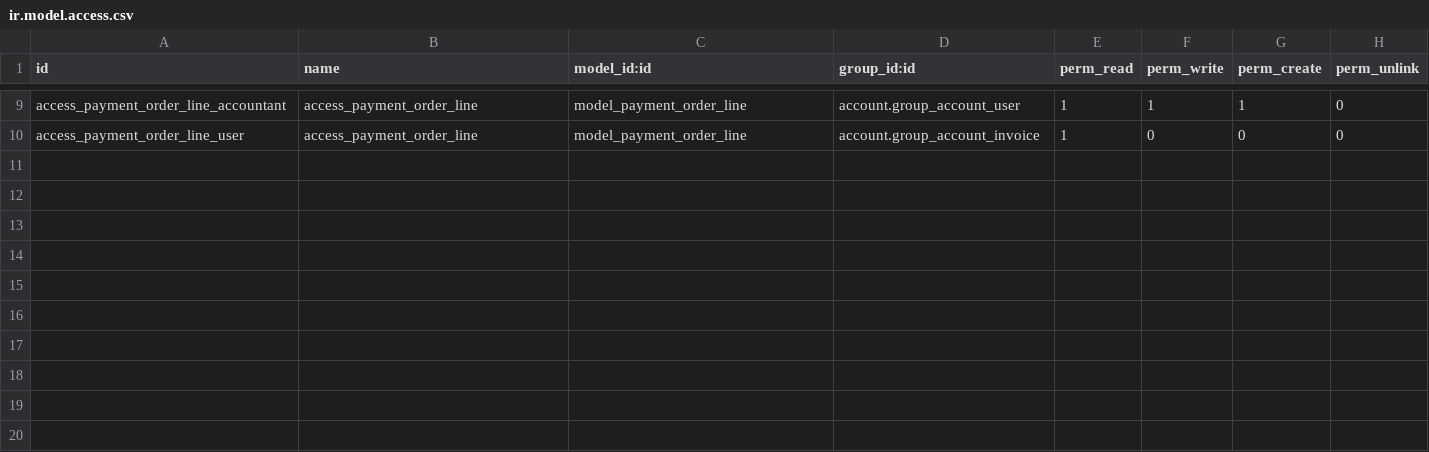
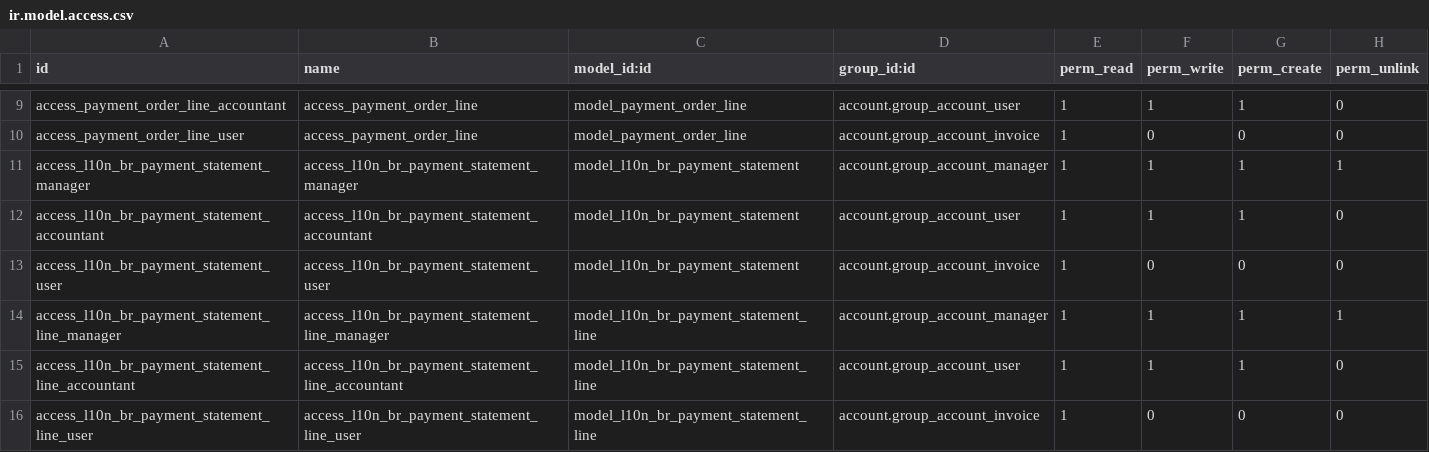
Before and after one commit to Trust-Code/odoo-brasil, a CSV file: br_account_payment/security/ir.model.access.csv, drawn as a sheet; only a part is shown, gaps mark what is left out; the diff names each change by its address in the sheet, - before the commit and + after, or states it on an @@ line.

```diff
--- a/br_account_payment/security/ir.model.access.csv
+++ b/br_account_payment/security/ir.model.access.csv
+row 11: access_l10n_br_payment_statement_manager | access_l10n_br_payment_statement_manager | model_l10n_br_payment_statement | account.group_account_manager | 1 | 1 | 1 | 1
+row 12: access_l10n_br_payment_statement_accountant | access_l10n_br_payment_statement_accountant | model_l10n_br_payment_statement | account.group_account_user | 1 | 1 | 1 | 0
+row 13: access_l10n_br_payment_statement_user | access_l10n_br_payment_statement_user | model_l10n_br_payment_statement | account.group_account_invoice | 1 | 0 | 0 | 0
+row 14: access_l10n_br_payment_statement_line_manager | access_l10n_br_payment_statement_line_manager | model_l10n_br_payment_statement_line | account.group_account_manager | 1 | 1 | 1 | 1
+row 15: access_l10n_br_payment_statement_line_accountant | access_l10n_br_payment_statement_line_accountant | model_l10n_br_payment_statement_line | account.group_account_user | 1 | 1 | 1 | 0
+row 16: access_l10n_br_payment_statement_line_user | access_l10n_br_payment_statement_line_user | model_l10n_br_payment_statement_line | account.group_account_invoice | 1 | 0 | 0 | 0
```
Also changed, not shown: br_payment_cnab/security/ir.model.access.csv, 16 other files.
